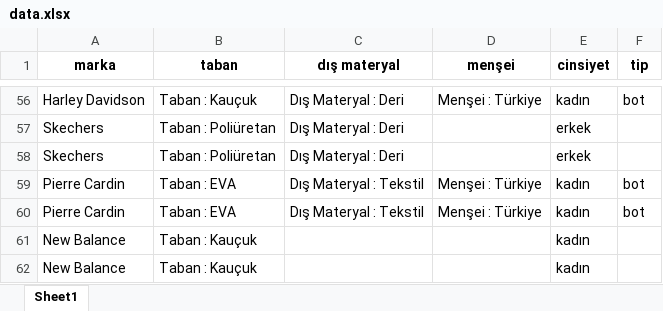
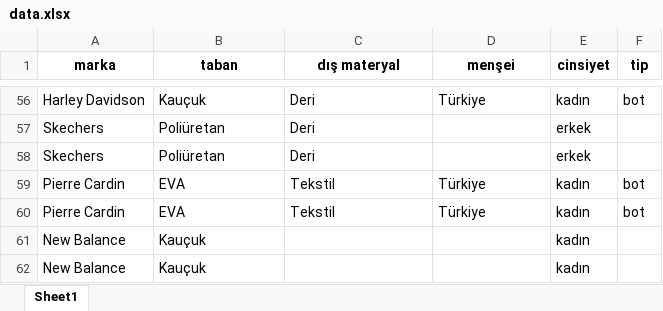
Before and after one commit to SabitCanTurunc/machineLearning, an Excel workbook: data.xlsx, sheet Sheet1, drawn as a sheet; only a part is shown, gaps mark what is left out; values as stored, in another font and other column widths than the file's, no borders; the diff covers the shown part only; the diff names each change by its address in the sheet, - before the commit and + after, or states it on an @@ line.

```diff
--- a/data.xlsx (sheet Sheet1)
+++ b/data.xlsx (sheet Sheet1)
-B56 (taban): Taban : Kauçuk
+B56 (taban): Kauçuk
-C56:C58 (dış materyal): Dış Materyal : Deri
+C56:C58 (dış materyal): Deri
-D56 (menşei): Menşei : Türkiye
+D56 (menşei): Türkiye
-B57:B58 (taban): Taban : Poliüretan
+B57:B58 (taban): Poliüretan
-B59:B60 (taban): Taban : EVA
+B59:B60 (taban): EVA
-C59:C60 (dış materyal): Dış Materyal : Tekstil
+C59:C60 (dış materyal): Tekstil
-D59:D60 (menşei): Menşei : Türkiye
+D59:D60 (menşei): Türkiye
-B61:B62 (taban): Taban : Kauçuk
+B61:B62 (taban): Kauçuk
```
Also changed, not shown: 123 edited cells elsewhere in this sheet, 4 other files.
